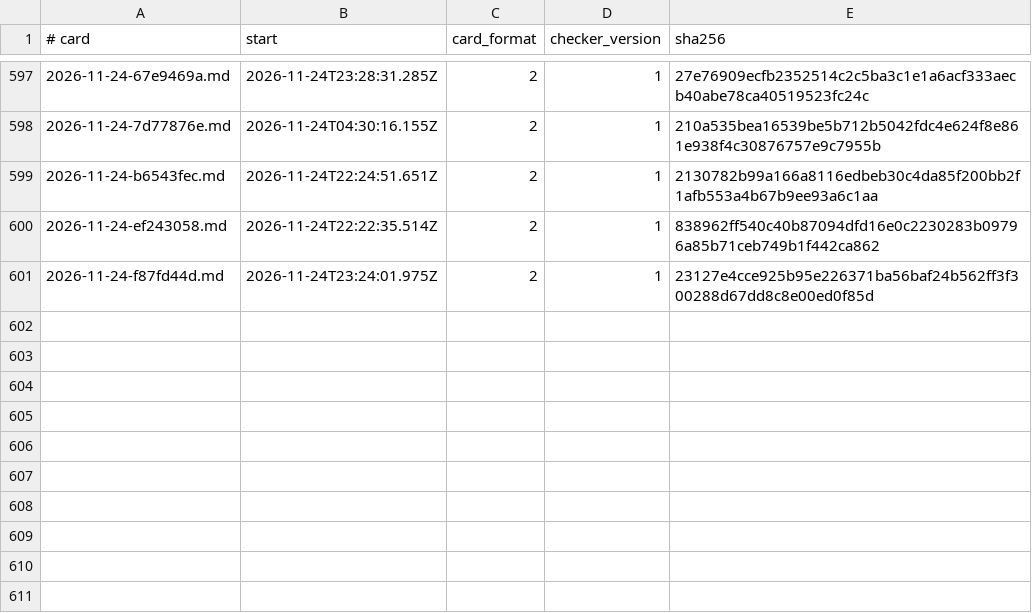
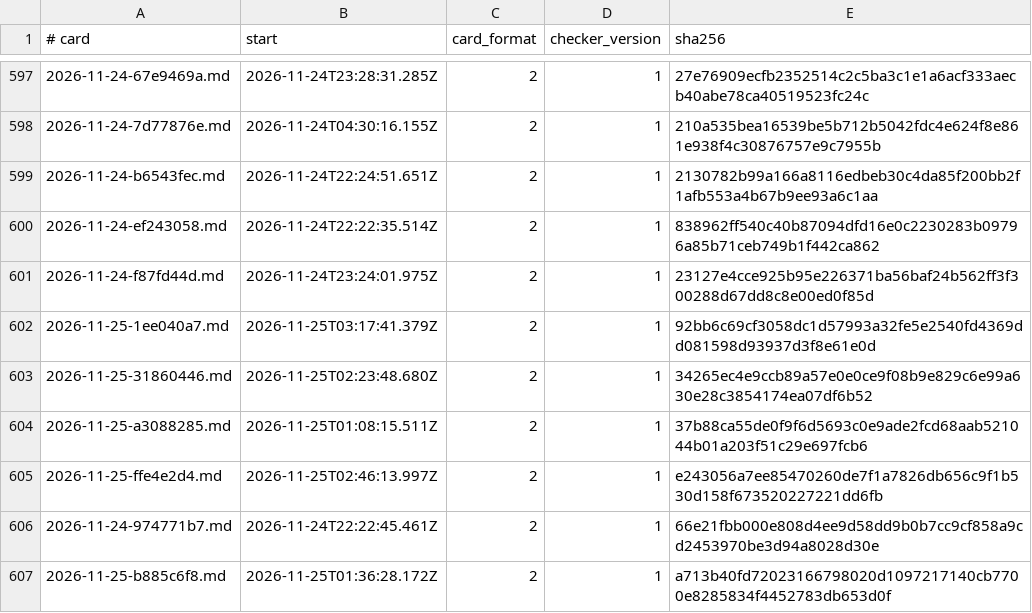
Before and after one commit to splax77/hydra-deluxe, a TSV file: docs/sessions/stamps.tsv, drawn as a sheet; only a part is shown, gaps mark what is left out; the diff names each change by its address in the sheet, - before the commit and + after, or states it on an @@ line.

```diff
--- a/docs/sessions/stamps.tsv
+++ b/docs/sessions/stamps.tsv
+row 602: 2026-11-25-1ee040a7.md | 2026-11-25T03:17:41.379Z | 2 | 1 | 92bb6c69cf3058dc1d57993a32fe5e2540fd4369dd081598d93937d3f8e61e0d
+row 603: 2026-11-25-31860446.md | 2026-11-25T02:23:48.680Z | 2 | 1 | 34265ec4e9ccb89a57e0e0ce9f08b9e829c6e99a630e28c3854174ea07df6b52
+row 604: 2026-11-25-a3088285.md | 2026-11-25T01:08:15.511Z | 2 | 1 | 37b88ca55de0f9f6d5693c0e9ade2fcd68aab521044b01a203f51c29e697fcb6
+row 605: 2026-11-25-ffe4e2d4.md | 2026-11-25T02:46:13.997Z | 2 | 1 | e243056a7ee85470260de7f1a7826db656c9f1b530d158f673520227221dd6fb
+row 606: 2026-11-24-974771b7.md | 2026-11-24T22:22:45.461Z | 2 | 1 | 66e21fbb000e808d4ee9d58dd9b0b7cc9cf858a9cd2453970be3d94a8028d30e
+row 607: 2026-11-25-b885c6f8.md | 2026-11-25T01:36:28.172Z | 2 | 1 | a713b40fd72023166798020d1097217140cb7700e8285834f4452783db653d0f
```
Also changed, not shown: 7 other files.
